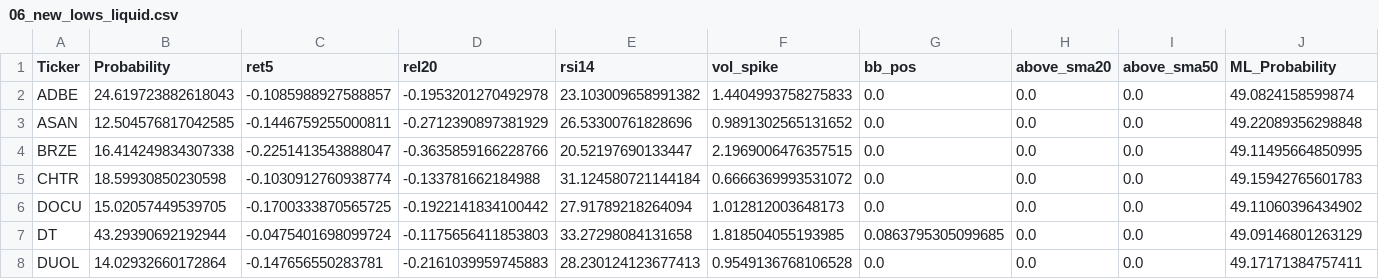
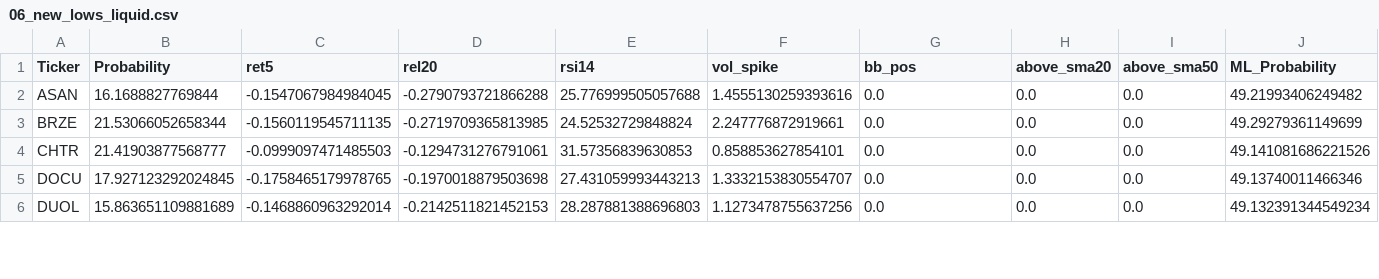
Before and after one commit to mox0716/Swing_Auto_Hybrid, a CSV file: out/06_new_lows_liquid.csv, drawn as a sheet; only a part is shown; the diff covers the shown part only.

```diff
--- a/out/06_new_lows_liquid.csv
+++ b/out/06_new_lows_liquid.csv
@@ -1,8 +1,6 @@
 Ticker,Probability,ret5,rel20,rsi14,vol_spike,bb_pos,above_sma20,above_sma50,ML_Probability
-ADBE,24.619723882618043,-0.1085988927588857,-0.1953201270492978,23.103009658991382,1.4404993758275833,0.0,0.0,0.0,49.0824158599874
-ASAN,12.504576817042585,-0.1446759255000811,-0.2712390897381929,26.53300761828696,0.9891302565131652,0.0,0.0,0.0,49.22089356298848
-BRZE,16.414249834307338,-0.2251413543888047,-0.3635859166228766,20.52197690133447,2.1969006476357515,0.0,0.0,0.0,49.11495664850995
-CHTR,18.59930850230598,-0.1030912760938774,-0.133781662184988,31.124580721144184,0.6666369993531072,0.0,0.0,0.0,49.15942765601783
-DOCU,15.02057449539705,-0.1700333870565725,-0.1922141834100442,27.91789218264094,1.012812003648173,0.0,0.0,0.0,49.11060396434902
-DT,43.29390692192944,-0.0475401698099724,-0.1175656411853803,33.27298084131658,1.818504055193985,0.0863795305099685,0.0,0.0,49.09146801263129
-DUOL,14.02932660172864,-0.147656550283781,-0.2161039959745883,28.230124123677413,0.9549136768106528,0.0,0.0,0.0,49.17171384757411
+ASAN,16.1688827769844,-0.1547067984984045,-0.2790793721866288,25.776999505057688,1.4555130259393616,0.0,0.0,0.0,49.21993406249482
+BRZE,21.53066052658344,-0.1560119545711135,-0.2719709365813985,24.52532729848824,2.247776872919661,0.0,0.0,0.0,49.29279361149699
+CHTR,21.41903877568777,-0.0999097471485503,-0.1294731276791061,31.57356839630853,0.858853627854101,0.0,0.0,0.0,49.141081686221526
+DOCU,17.927123292024845,-0.1758465179978765,-0.1970018879503698,27.431059993443213,1.3332153830554707,0.0,0.0,0.0,49.13740011466346
+DUOL,15.863651109881689,-0.1468860963292014,-0.2142511821452153,28.287881388696803,1.1273478755637256,0.0,0.0,0.0,49.132391344549234
```
Also changed, not shown: 5 added rows, 1 removed row and 41 edited cells elsewhere in this file, out/05_channel_up_pullbacks.csv, out/07_gap_watch_liquid.csv.
